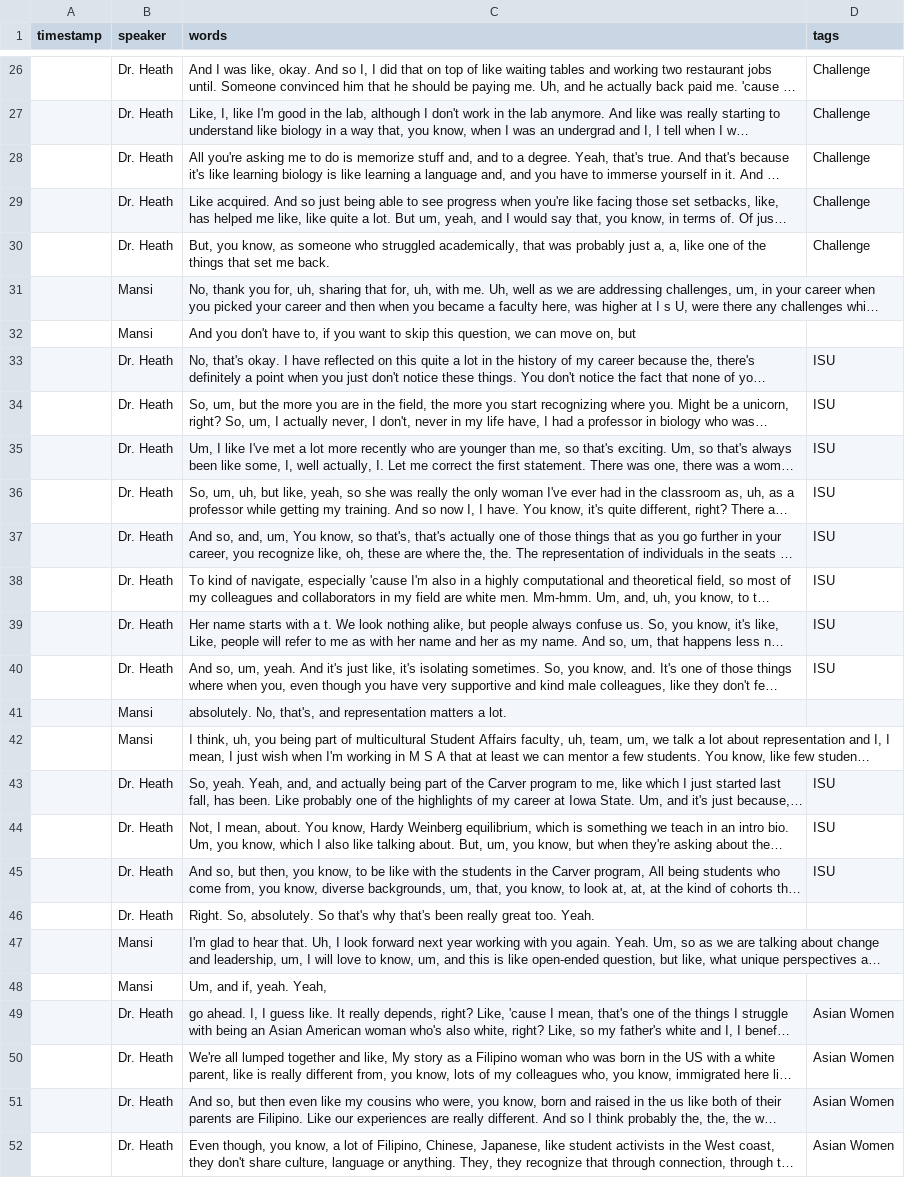
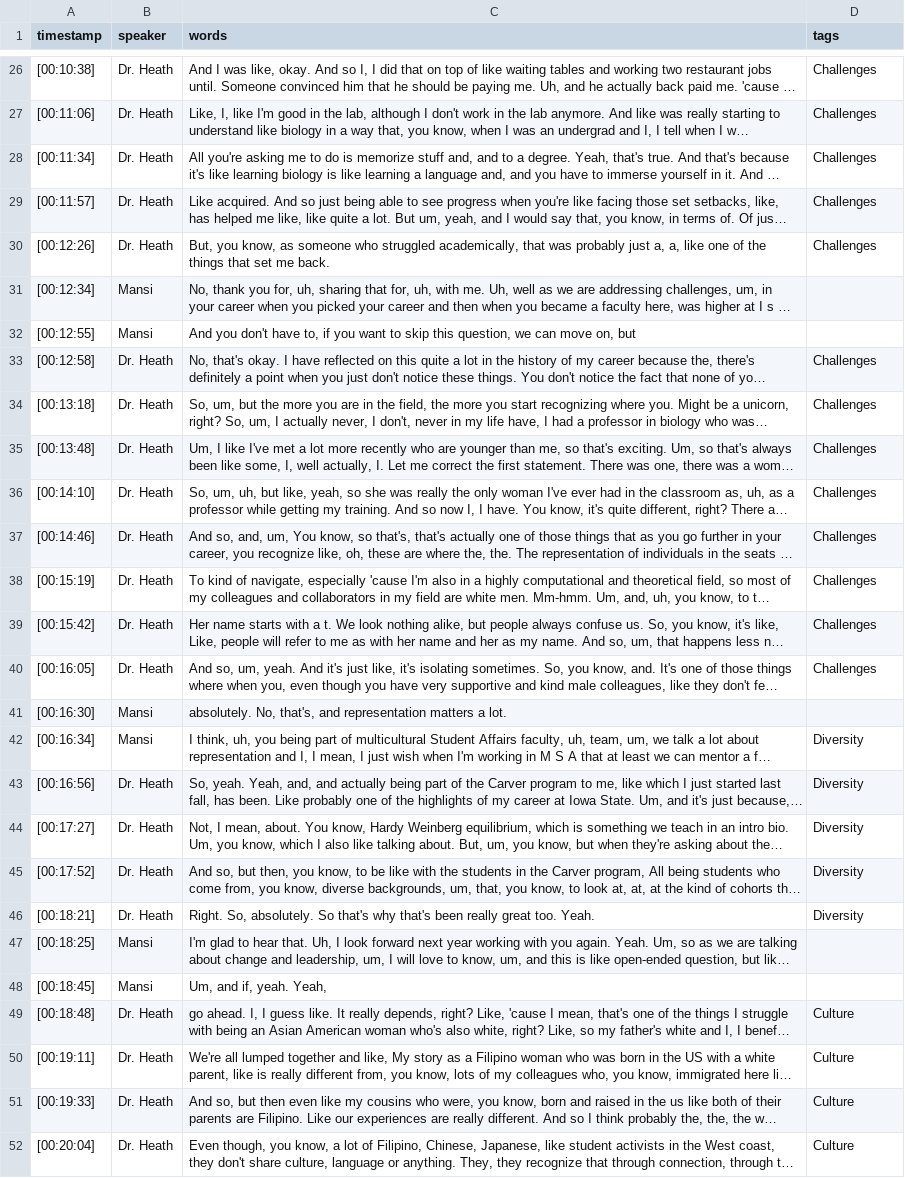
Before and after one commit to mrpatel18/Tracing-Race, a CSV file: _data/transcripts/heath_tracy.csv, drawn as a sheet; only a part is shown, gaps mark what is left out; long unchanged cells end in …; the diff covers the shown part only; the diff names each change by its address in the sheet, - before the commit and + after, or states it on an @@ line.

```diff
--- a/_data/transcripts/heath_tracy.csv
+++ b/_data/transcripts/heath_tracy.csv
-A26 (timestamp): (empty)
+A26 (timestamp): [00:10:38]
-D26:D30 (tags): Challenge
+D26:D30 (tags): Challenges
-A27 (timestamp): (empty)
+A27 (timestamp): [00:11:06]
-A28 (timestamp): (empty)
+A28 (timestamp): [00:11:34]
-A29 (timestamp): (empty)
+A29 (timestamp): [00:11:57]
-A30 (timestamp): (empty)
+A30 (timestamp): [00:12:26]
-A31 (timestamp): (empty)
+A31 (timestamp): [00:12:34]
-A32 (timestamp): (empty)
+A32 (timestamp): [00:12:55]
-A33 (timestamp): (empty)
+A33 (timestamp): [00:12:58]
-D33:D40 (tags): ISU
+D33:D40 (tags): Challenges
-A34 (timestamp): (empty)
+A34 (timestamp): [00:13:18]
-A35 (timestamp): (empty)
+A35 (timestamp): [00:13:48]
-A36 (timestamp): (empty)
+A36 (timestamp): [00:14:10]
-A37 (timestamp): (empty)
+A37 (timestamp): [00:14:46]
-A38 (timestamp): (empty)
+A38 (timestamp): [00:15:19]
-A39 (timestamp): (empty)
+A39 (timestamp): [00:15:42]
-A40 (timestamp): (empty)
+A40 (timestamp): [00:16:05]
-A41 (timestamp): (empty)
+A41 (timestamp): [00:16:30]
-A42 (timestamp): (empty)
+A42 (timestamp): [00:16:34]
-D42 (tags): (empty)
+D42 (tags): Diversity
-A43 (timestamp): (empty)
+A43 (timestamp): [00:16:56]
-D43:D45 (tags): ISU
+D43:D45 (tags): Diversity
-A44 (timestamp): (empty)
+A44 (timestamp): [00:17:27]
-A45 (timestamp): (empty)
+A45 (timestamp): [00:17:52]
-A46 (timestamp): (empty)
+A46 (timestamp): [00:18:21]
-D46 (tags): (empty)
+D46 (tags): Diversity
-A47 (timestamp): (empty)
+A47 (timestamp): [00:18:25]
-A48 (timestamp): (empty)
+A48 (timestamp): [00:18:45]
-A49 (timestamp): (empty)
+A49 (timestamp): [00:18:48]
-D49:D52 (tags): Asian Women
+D49:D52 (tags): Culture
-A50 (timestamp): (empty)
+A50 (timestamp): [00:19:11]
-A51 (timestamp): (empty)
+A51 (timestamp): [00:19:33]
-A52 (timestamp): (empty)
+A52 (timestamp): [00:20:04]
```
Also changed, not shown: 95 edited cells elsewhere in this file.
